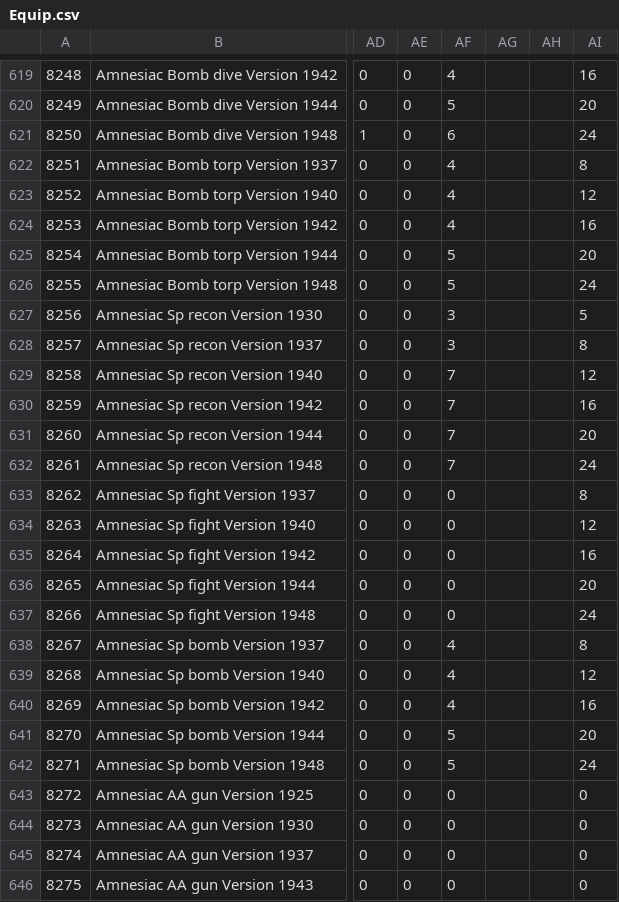
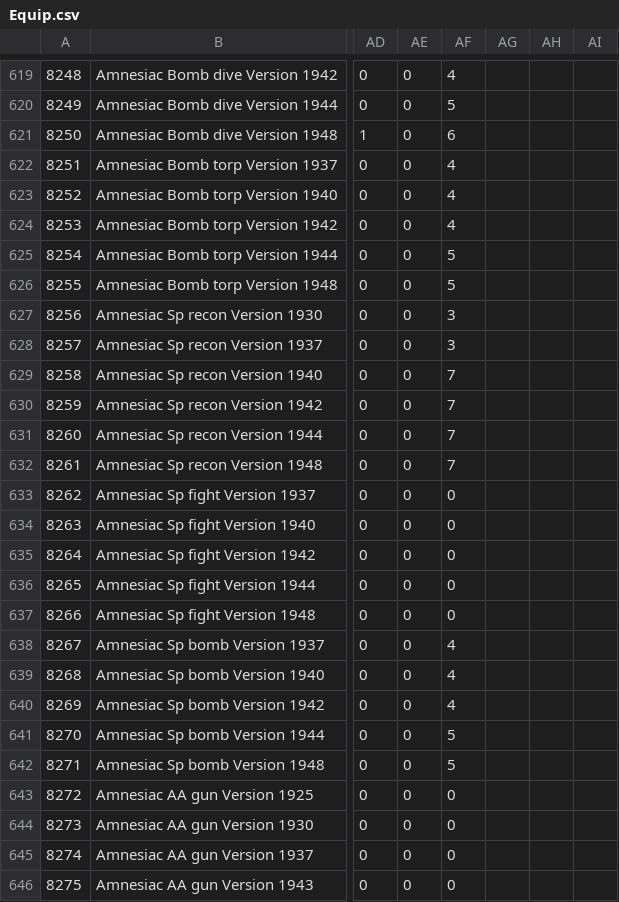
Before and after one commit to ibicdlcod/GuoMuoRuoProject, a CSV file: doc/equip/Equip.csv, drawn as a sheet; only a part is shown, gaps mark what is left out; the diff covers the shown part only; the diff names each change by its address in the sheet, - before the commit and + after, or states it on an @@ line.

```diff
--- a/doc/equip/Equip.csv
+++ b/doc/equip/Equip.csv
-AI619: 16
+AI619: (empty)
-AI620: 20
+AI620: (empty)
-AI621: 24
+AI621: (empty)
-AI622: 8
+AI622: (empty)
-AI623: 12
+AI623: (empty)
-AI624: 16
+AI624: (empty)
-AI625: 20
+AI625: (empty)
-AI626: 24
+AI626: (empty)
-AI627: 5
+AI627: (empty)
-AI628: 8
+AI628: (empty)
-AI629: 12
+AI629: (empty)
-AI630: 16
+AI630: (empty)
-AI631: 20
+AI631: (empty)
-AI632: 24
+AI632: (empty)
-AI633: 8
+AI633: (empty)
-AI634: 12
+AI634: (empty)
-AI635: 16
+AI635: (empty)
-AI636: 20
+AI636: (empty)
-AI637: 24
+AI637: (empty)
-AI638: 8
+AI638: (empty)
-AI639: 12
+AI639: (empty)
-AI640: 16
+AI640: (empty)
-AI641: 20
+AI641: (empty)
-AI642: 24
+AI642: (empty)
-AI643:AI646: 0
+AI643:AI646: (empty)
```
Also changed, not shown: 92 edited cells elsewhere in this file, 6 other files.
